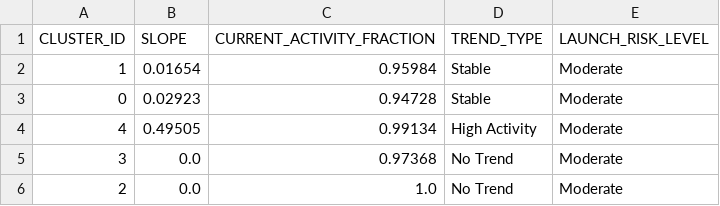
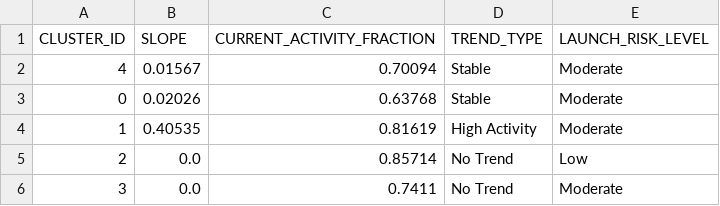
Before and after one commit to Sushrut2007/SpaceDebrisRadar.AI, a CSV file: data/outputs/trend_summary.csv, drawn as a sheet.

```diff
--- a/data/outputs/trend_summary.csv
+++ b/data/outputs/trend_summary.csv
@@ -1,6 +1,6 @@
 CLUSTER_ID,SLOPE,CURRENT_ACTIVITY_FRACTION,TREND_TYPE,LAUNCH_RISK_LEVEL
-1,0.01654,0.95984,Stable,Moderate
-0,0.02923,0.94728,Stable,Moderate
-4,0.49505,0.99134,High Activity,Moderate
-3,0.0,0.97368,No Trend,Moderate
-2,0.0,1.0,No Trend,Moderate
+4,0.01567,0.70094,Stable,Moderate
+0,0.02026,0.63768,Stable,Moderate
+1,0.40535,0.81619,High Activity,Moderate
+2,0.0,0.85714,No Trend,Low
+3,0.0,0.7411,No Trend,Moderate
```
Also changed, not shown: data/outputs/anomalies.csv, 4 other files.
